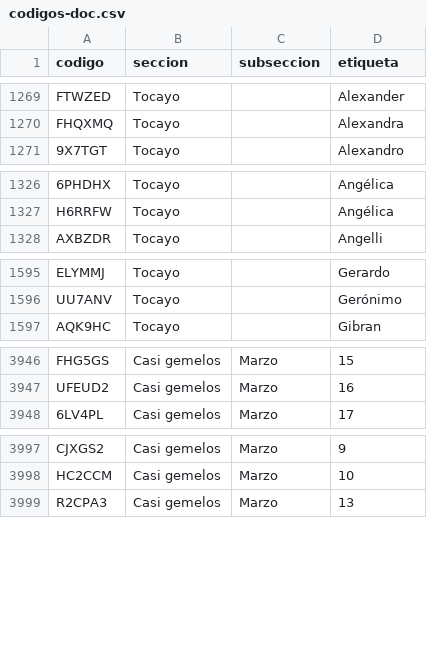
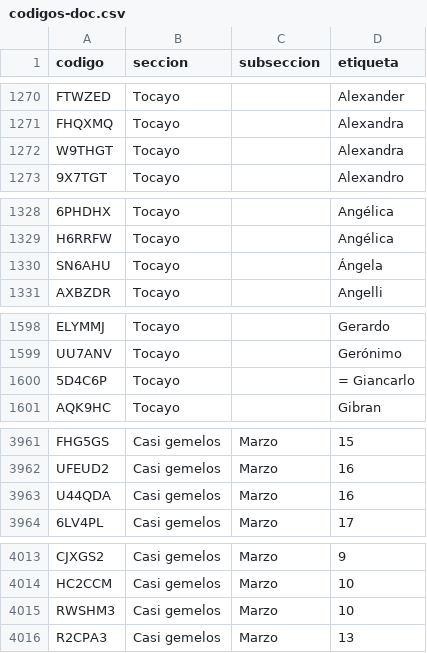
Before and after one commit to chequezeki/espacio-unam-codigos, a CSV file: datos/codigos-doc.csv, drawn as a sheet; only a part is shown, gaps mark what is left out; the diff covers the shown part only; the diff names each change by its address in the sheet, - before the commit and + after, or states it on an @@ line.

```diff
--- a/datos/codigos-doc.csv
+++ b/datos/codigos-doc.csv
+row 1272: W9THGT | Tocayo |  | Alexandra
+row 1330: SN6AHU | Tocayo |  | Ángela
+row 1600: 5D4C6P | Tocayo |  | = Giancarlo
+row 3963: U44QDA | Casi gemelos | Marzo | 16
+row 4015: RWSHM3 | Casi gemelos | Marzo | 10
```
Also changed, not shown: 21 added rows, 5 removed rows and 6 edited cells elsewhere in this file, 10 other files.
